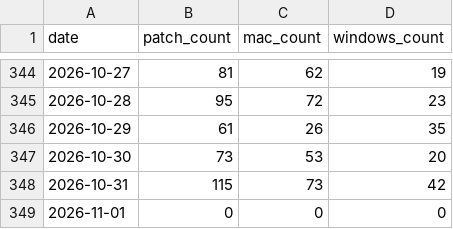
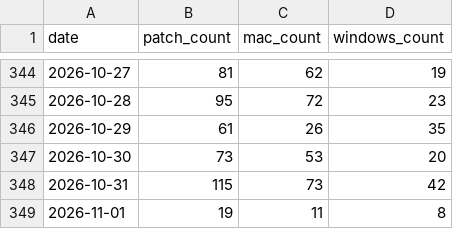
Before and after one commit to allenhouchins/fleet-maintained-apps-growth-tracker, a CSV file: data/patches_per_day.csv, drawn as a sheet; only a part is shown, gaps mark what is left out.

```diff
--- a/data/patches_per_day.csv
+++ b/data/patches_per_day.csv
@@ -348,2 +348,2 @@ date,patch_count,mac_count,windows_count
 2026-10-31,115,73,42
-2026-11-01,0,0,0
+2026-11-01,19,11,8
```
Also changed, not shown: 4 other files.
